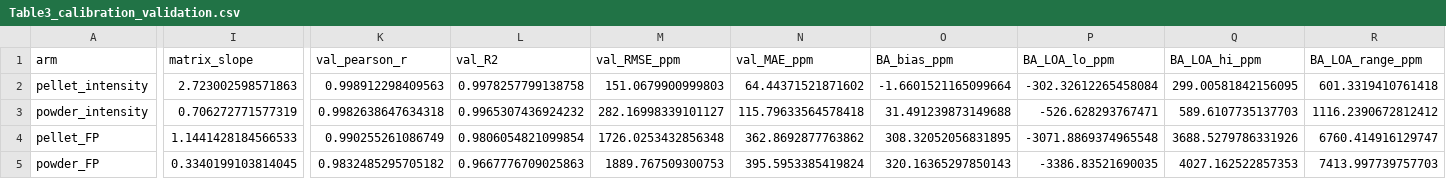
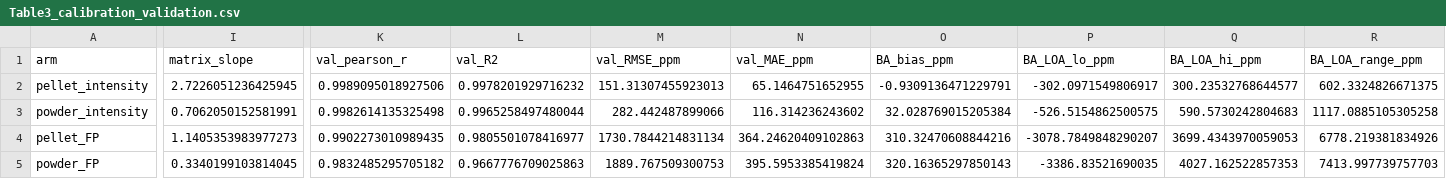
Before and after one commit to biopixl/PhD_Projects, a CSV file: Eaton-Fire-Ash/D2D/XRF/results/Table3_calibration_validation.csv, drawn as a sheet; only a part is shown, gaps mark what is left out; the diff names each change by its address in the sheet, - before the commit and + after, or states it on an @@ line.

```diff
--- a/Eaton-Fire-Ash/D2D/XRF/results/Table3_calibration_validation.csv
+++ b/Eaton-Fire-Ash/D2D/XRF/results/Table3_calibration_validation.csv
-I2 (matrix_slope): 2.723002598571863
+I2 (matrix_slope): 2.7226051236425945
-K2 (val_pearson_r): 0.998912298409563
+K2 (val_pearson_r): 0.9989095018927506
-L2 (val_R2): 0.9978257799138758
+L2 (val_R2): 0.9978201929716232
-M2 (val_RMSE_ppm): 151.0679900999803
+M2 (val_RMSE_ppm): 151.31307455923013
-N2 (val_MAE_ppm): 64.44371521871602
+N2 (val_MAE_ppm): 65.1464751652955
-O2 (BA_bias_ppm): -1.6601521165099664
+O2 (BA_bias_ppm): -0.9309136471229791
-P2 (BA_LOA_lo_ppm): -302.32612265458084
+P2 (BA_LOA_lo_ppm): -302.0971549806917
-Q2 (BA_LOA_hi_ppm): 299.00581842156095
+Q2 (BA_LOA_hi_ppm): 300.23532768644577
-R2 (BA_LOA_range_ppm): 601.3319410761418
+R2 (BA_LOA_range_ppm): 602.3324826671375
-I3 (matrix_slope): 0.706272771577319
+I3 (matrix_slope): 0.7062050152581991
-K3 (val_pearson_r): 0.9982638647634318
+K3 (val_pearson_r): 0.9982614135325498
-L3 (val_R2): 0.9965307436924232
+L3 (val_R2): 0.9965258497480044
-M3 (val_RMSE_ppm): 282.16998339101127
+M3 (val_RMSE_ppm): 282.442487899066
-N3 (val_MAE_ppm): 115.79633564578418
+N3 (val_MAE_ppm): 116.314236243602
-O3 (BA_bias_ppm): 31.491239873149688
+O3 (BA_bias_ppm): 32.028769015205384
-P3 (BA_LOA_lo_ppm): -526.628293767471
+P3 (BA_LOA_lo_ppm): -526.5154862500575
-Q3 (BA_LOA_hi_ppm): 589.6107735137703
+Q3 (BA_LOA_hi_ppm): 590.5730242804683
-R3 (BA_LOA_range_ppm): 1116.2390672812412
+R3 (BA_LOA_range_ppm): 1117.0885105305258
-I4 (matrix_slope): 1.1441428184566533
+I4 (matrix_slope): 1.1405353983977273
-K4 (val_pearson_r): 0.990255261086749
+K4 (val_pearson_r): 0.9902273010989435
-L4 (val_R2): 0.9806054821099854
+L4 (val_R2): 0.9805501078416977
-M4 (val_RMSE_ppm): 1726.0253432856348
+M4 (val_RMSE_ppm): 1730.7844214831134
-N4 (val_MAE_ppm): 362.8692877763862
+N4 (val_MAE_ppm): 364.24620409102863
-O4 (BA_bias_ppm): 308.32052056831895
+O4 (BA_bias_ppm): 310.32470608844216
-P4 (BA_LOA_lo_ppm): -3071.8869374965548
+P4 (BA_LOA_lo_ppm): -3078.7849848290207
-Q4 (BA_LOA_hi_ppm): 3688.5279786331926
+Q4 (BA_LOA_hi_ppm): 3699.4343970059053
-R4 (BA_LOA_range_ppm): 6760.414916129747
+R4 (BA_LOA_range_ppm): 6778.219381834926
```
Also changed, not shown: Eaton-Fire-Ash/D2D/XRF/results/Table4_threshold_classification.csv, Eaton-Fire-Ash/D2D/XRF/results/Table5_method_summary.csv, 11 other files.
